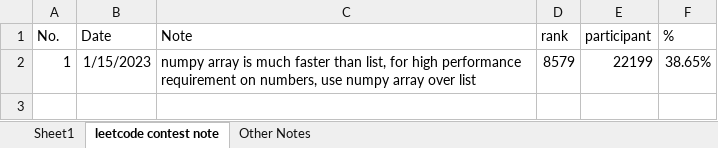
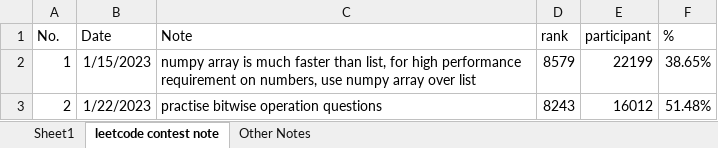
Before and after one commit to liang-bruce/NeetCodePractice, an Excel workbook: Notes.xlsx, sheet leetcode contest note, drawn as a sheet; values as stored, in another font and other column widths than the file's, no borders; the diff names each change by its address in the sheet, - before the commit and + after, or states it on an @@ line.

Commit message:
day37 - 1eetcode weekly contest

```diff
--- a/Notes.xlsx (sheet leetcode contest note)
+++ b/Notes.xlsx (sheet leetcode contest note)
+row 3: 2 | 1/22/2023 | practise bitwise operation questions | 8243 | 16012 | 51.48%
```
